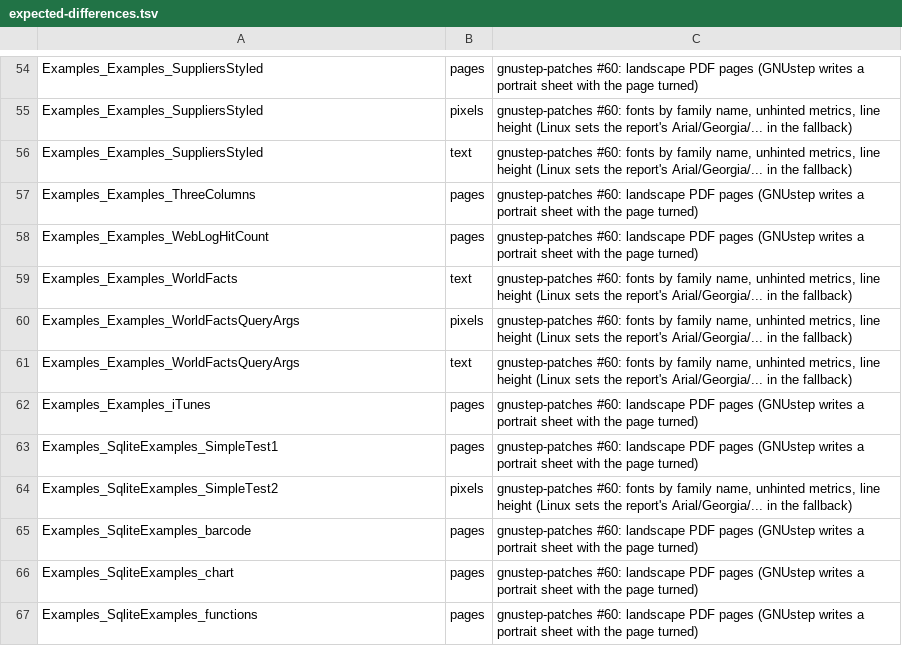
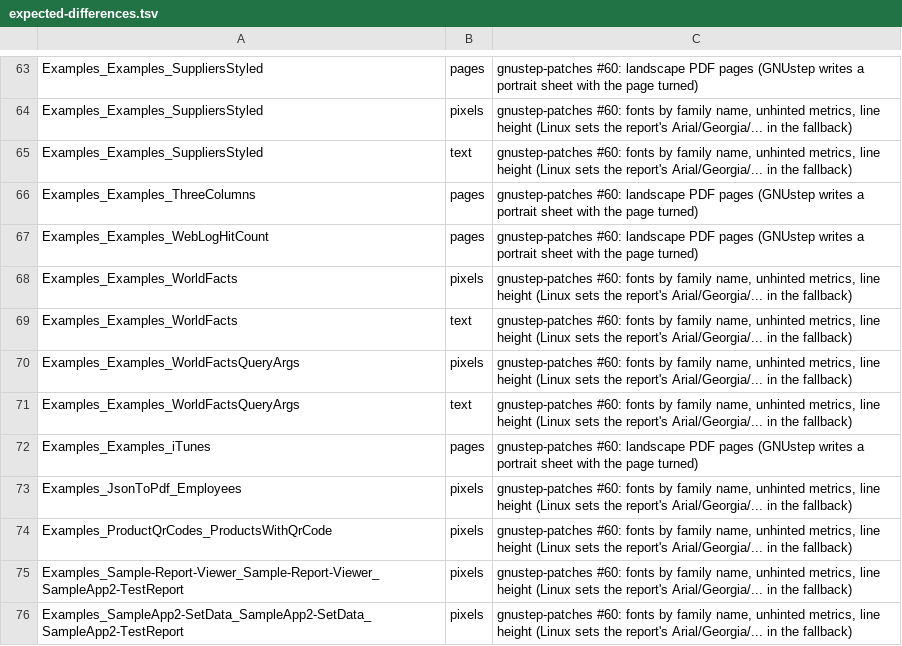
Before and after one commit to ashalkhakov/RDLKit, a TSV file: .tools/xp/expected-differences.tsv, drawn as a sheet; only a part is shown, gaps mark what is left out; the shorter side is filled out with more unchanged rows; the diff covers the shown part only.

```diff
--- a/.tools/xp/expected-differences.tsv
+++ b/.tools/xp/expected-differences.tsv
@@ -58,2 +67,3 @@ Examples_Examples_ThreeColumns	pages	gnustep-patches #60: landscape PDF pages (G
 Examples_Examples_WebLogHitCount	pages	gnustep-patches #60: landscape PDF pages (GNUstep writes a portrait sheet with the page turned)
+Examples_Examples_WorldFacts	pixels	gnustep-patches #60: fonts by family name, unhinted metrics, line height (Linux sets the report's Arial/Georgia/... in the fallback)
 Examples_Examples_WorldFacts	text	gnustep-patches #60: fonts by family name, unhinted metrics, line height (Linux sets the report's Arial/Georgia/... in the fallback)
@@ -62 +72,5 @@ Examples_Examples_WorldFactsQueryArgs	text	gnustep-patches #60: fonts by family
 Examples_Examples_iTunes	pages	gnustep-patches #60: landscape PDF pages (GNUstep writes a portrait sheet with the page turned)
+Examples_JsonToPdf_Employees	pixels	gnustep-patches #60: fonts by family name, unhinted metrics, line height (Linux sets the report's Arial/Georgia/... in the fallback)
+Examples_ProductQrCodes_ProductsWithQrCode	pixels	gnustep-patches #60: fonts by family name, unhinted metrics, line height (Linux sets the report's Arial/Georgia/... in the fallback)
+Examples_Sample-Report-Viewer_Sample-Report-Viewer_SampleApp2-TestReport	pixels	gnustep-patches #60: fonts by family name, unhinted metrics, line height (Linux sets the report's Arial/Georgia/... in the fallback)
+Examples_SampleApp2-SetData_SampleApp2-SetData_SampleApp2-TestReport	pixels	gnustep-patches #60: fonts by family name, unhinted metrics, line height (Linux sets the report's Arial/Georgia/... in the fallback)
```
Also changed, not shown: 16 added rows elsewhere in this file.
